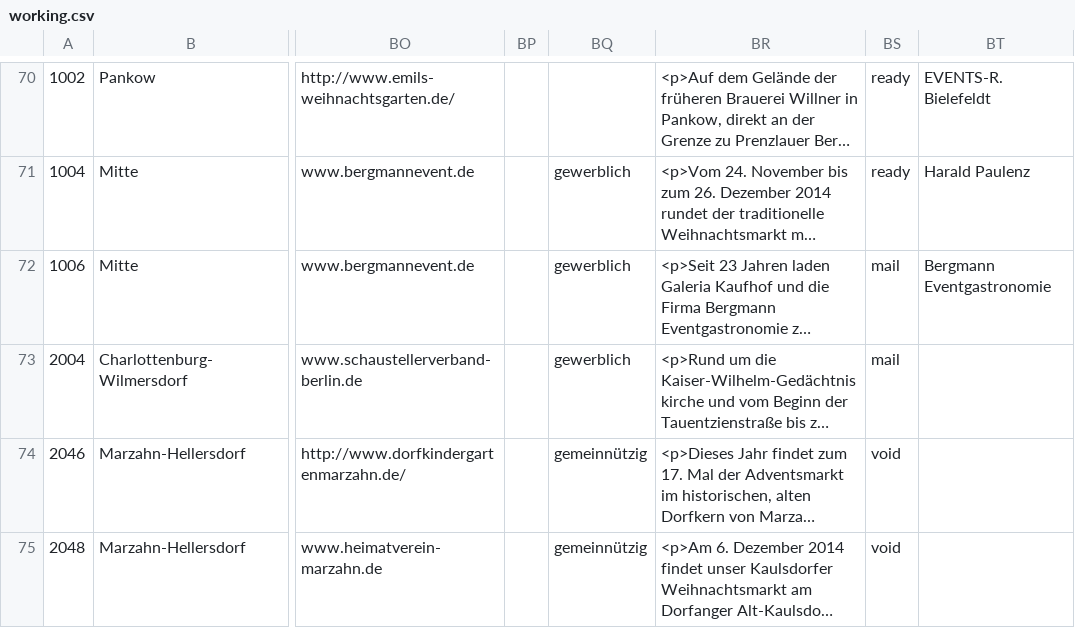
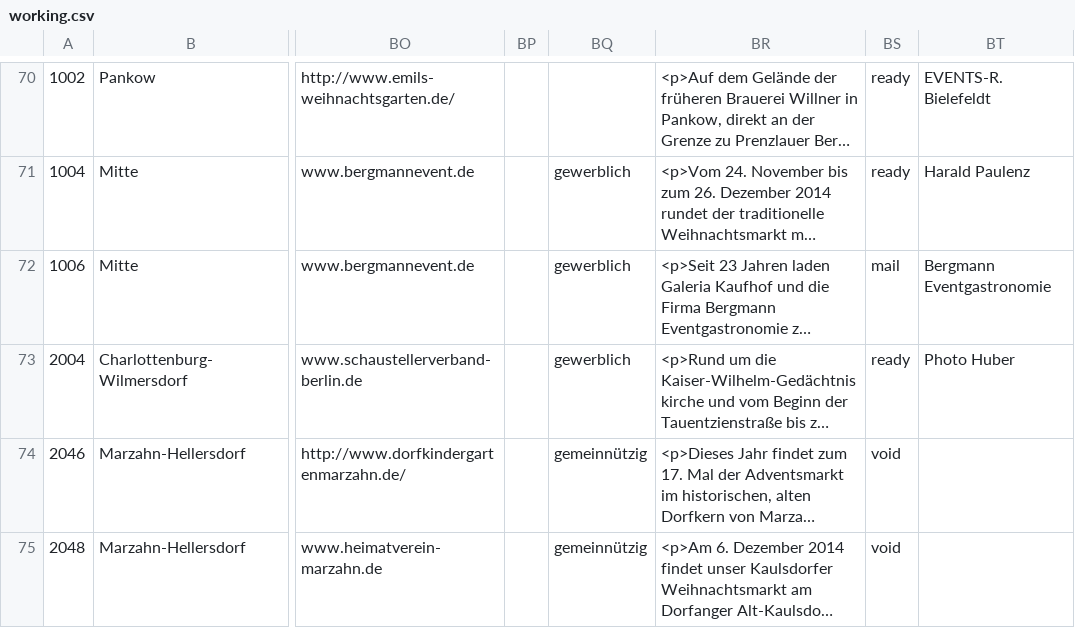
Before and after one commit to tursics/xmas-markets, a CSV file: data/working.csv, drawn as a sheet; only a part is shown, gaps mark what is left out; long unchanged cells end in …; the diff covers the shown part only; the diff names each change by its address in the sheet, - before the commit and + after, or states it on an @@ line.

```diff
--- a/data/working.csv
+++ b/data/working.csv
-BS73: mail
+BS73: ready
-BT73: (empty)
+BT73: Photo Huber
```
Also changed, not shown: 3 edited cells elsewhere in this file, 5 other files.
